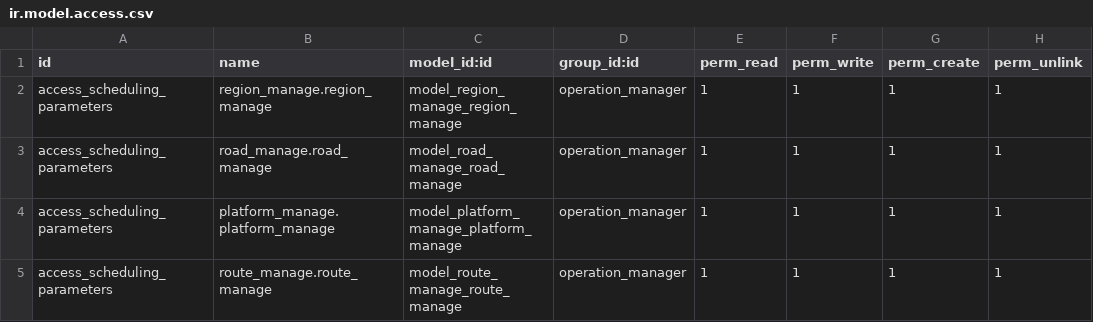
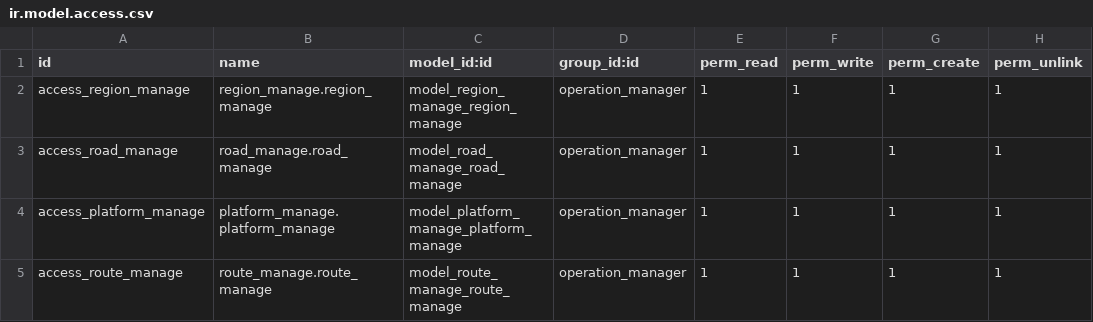
Before and after one commit to cialuo/odoo-1, a CSV file: extend_addons/scheduling_parameters/security/ir.model.access.csv, drawn as a sheet.

```diff
--- a/extend_addons/scheduling_parameters/security/ir.model.access.csv
+++ b/extend_addons/scheduling_parameters/security/ir.model.access.csv
@@ -1,5 +1,5 @@
 id,name,model_id:id,group_id:id,perm_read,perm_write,perm_create,perm_unlink
-access_scheduling_parameters,region_manage.region_manage,model_region_manage_region_manage,operation_manager,1,1,1,1
-access_scheduling_parameters,road_manage.road_manage,model_road_manage_road_manage,operation_manager,1,1,1,1
-access_scheduling_parameters,platform_manage.platform_manage,model_platform_manage_platform_manage,operation_manager,1,1,1,1
-access_scheduling_parameters,route_manage.route_manage,model_route_manage_route_manage,operation_manager,1,1,1,1
+access_region_manage,region_manage.region_manage,model_region_manage_region_manage,operation_manager,1,1,1,1
+access_road_manage,road_manage.road_manage,model_road_manage_road_manage,operation_manager,1,1,1,1
+access_platform_manage,platform_manage.platform_manage,model_platform_manage_platform_manage,operation_manager,1,1,1,1
+access_route_manage,route_manage.route_manage,model_route_manage_route_manage,operation_manager,1,1,1,1
```
Also changed, not shown: 2 other files.
